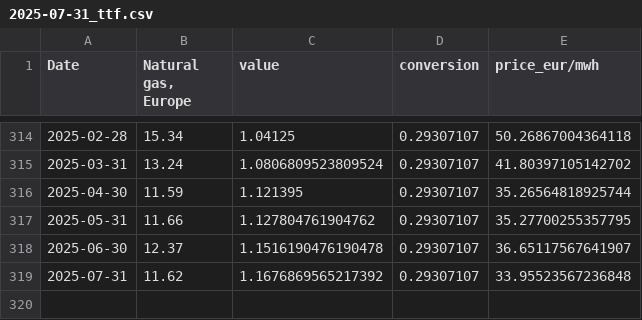
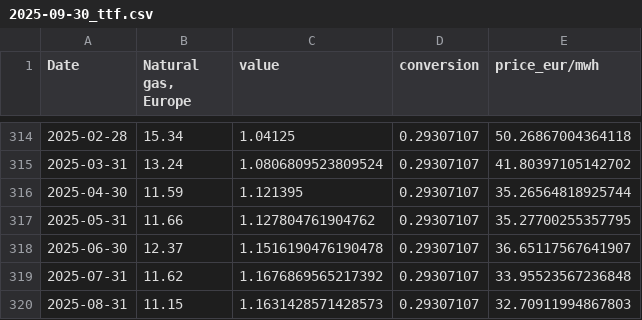
Before and after one commit to DonnieAI/wtfuelfaircomparison, a CSV file: data/2025-09-30_ttf.csv (was data/2025-07-31_ttf.csv), drawn as a sheet; only a part is shown, gaps mark what is left out.

```diff
--- a/data/2025-07-31_ttf.csv
+++ b/data/2025-09-30_ttf.csv
@@ -319 +319,2 @@ Date,"Natural gas, Europe",value,conversion,price_eur/mwh
 2025-07-31,11.62,1.1676869565217392,0.29307107,33.95523567236848
+2025-08-31,11.15,1.1631428571428573,0.29307107,32.70911994867803
```
Also changed, not shown: data/2025-09-30_WB_coal_monthly.csv, data/2025-09-30_WB_crude_oils_monthly.csv, 22 other files.
